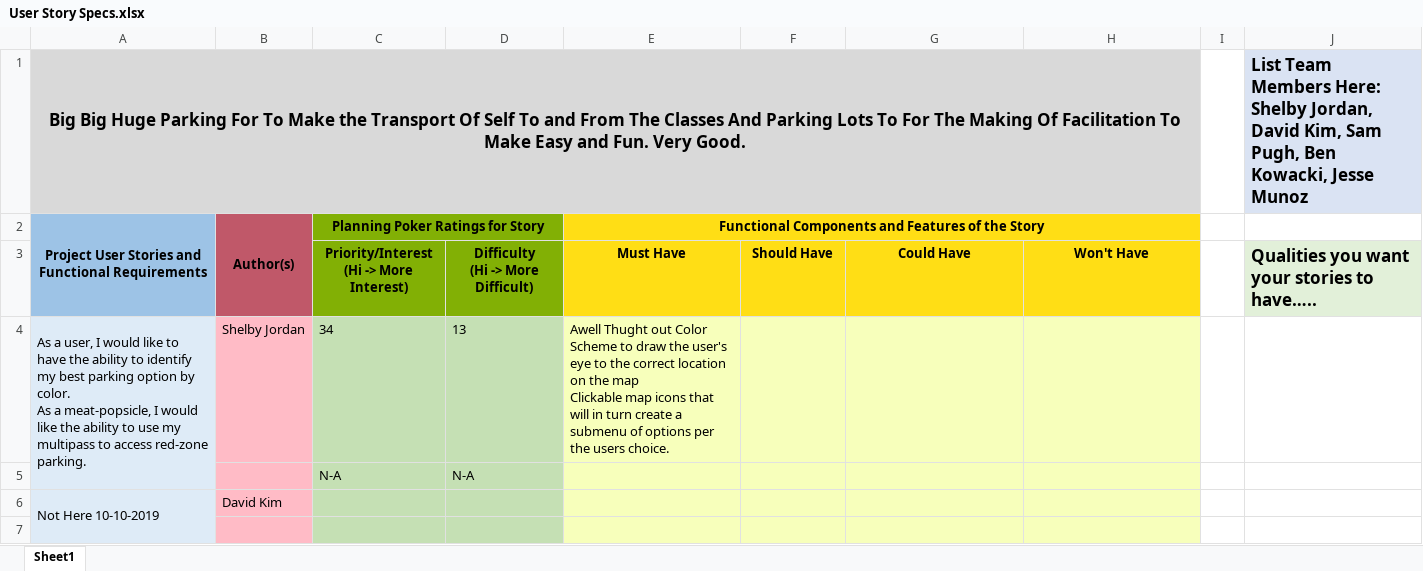
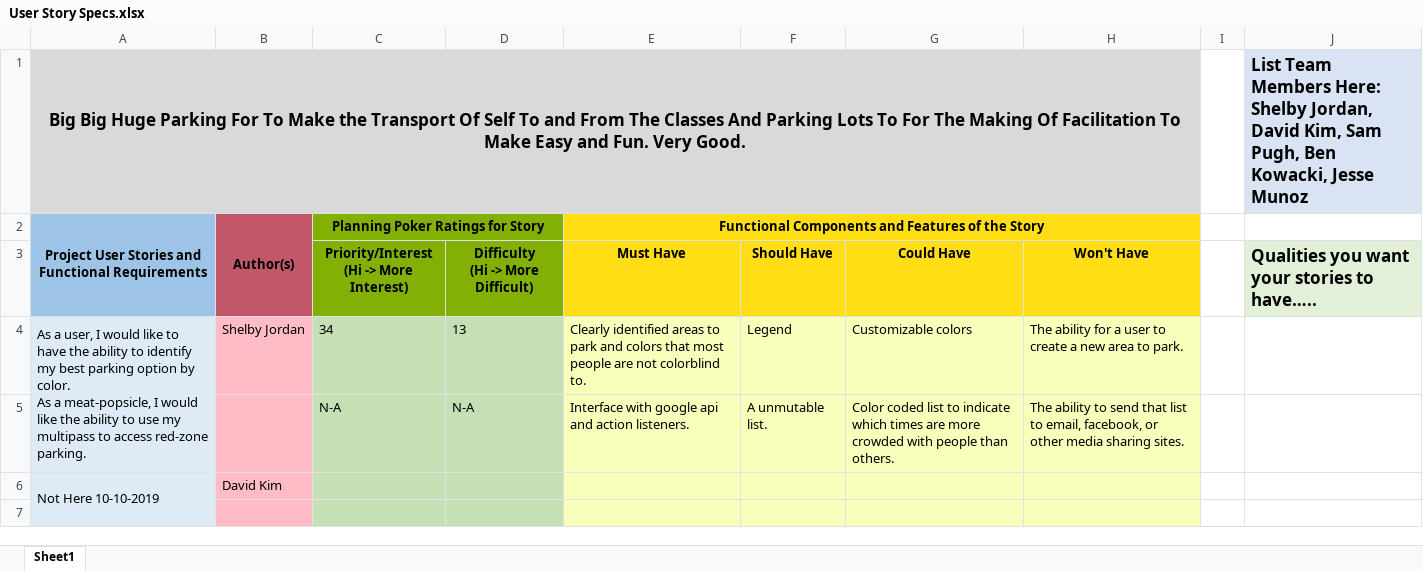
Before and after one commit to bkownacki1/CS3398-Kree-F2019, an Excel workbook: Assignments/Assignment_9/User Story Specs.xlsx, sheet Sheet1, drawn as a sheet; only a part is shown; values as stored, in another font and other column widths than the file's, no borders; removed rows and columns are numbered as before the commit, all else as after; ↵ is a line break in a cell; the diff covers the shown part only; the diff names each change by its address in the sheet, - before the commit and + after, or states it on an @@ line.

Commit message:
adding sam_shelby spreadsheet info

```diff
--- a/Assignments/Assignment_9/User Story Specs.xlsx (sheet Sheet1)
+++ b/Assignments/Assignment_9/User Story Specs.xlsx (sheet Sheet1)
-E4: Awell Thught out Color Scheme to draw the user's eye to the correct location on the map ↵ Clickable map icons that will in turn create a submenu of options per the users choice.
+E4: Clearly identified areas to park and colors that most people are not colorblind to.
-F4: (empty)
+F4: Legend
-G4: (empty)
+G4: Customizable colors
-H4: (empty)
+H4: The ability for a user to create a new area to park.
-row 5:  |  | N-A | N-A
+row 5:  |  | N-A | N-A | Interface with google api and action listeners. | A unmutable list. | Color coded list to indicate which times are more crowded with people than others. | The ability to send that list to email, facebook, or other media sharing sites.
```
Also changed, not shown: 1 added row, 1 removed row and 4 edited cells elsewhere in this sheet, 1 other file.
